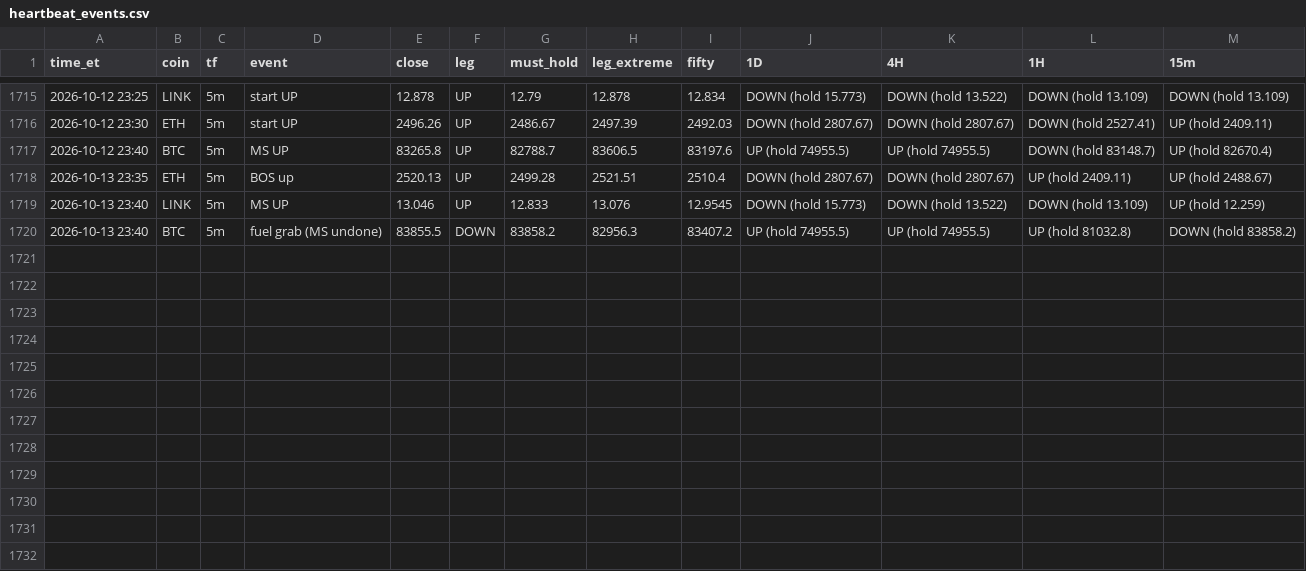
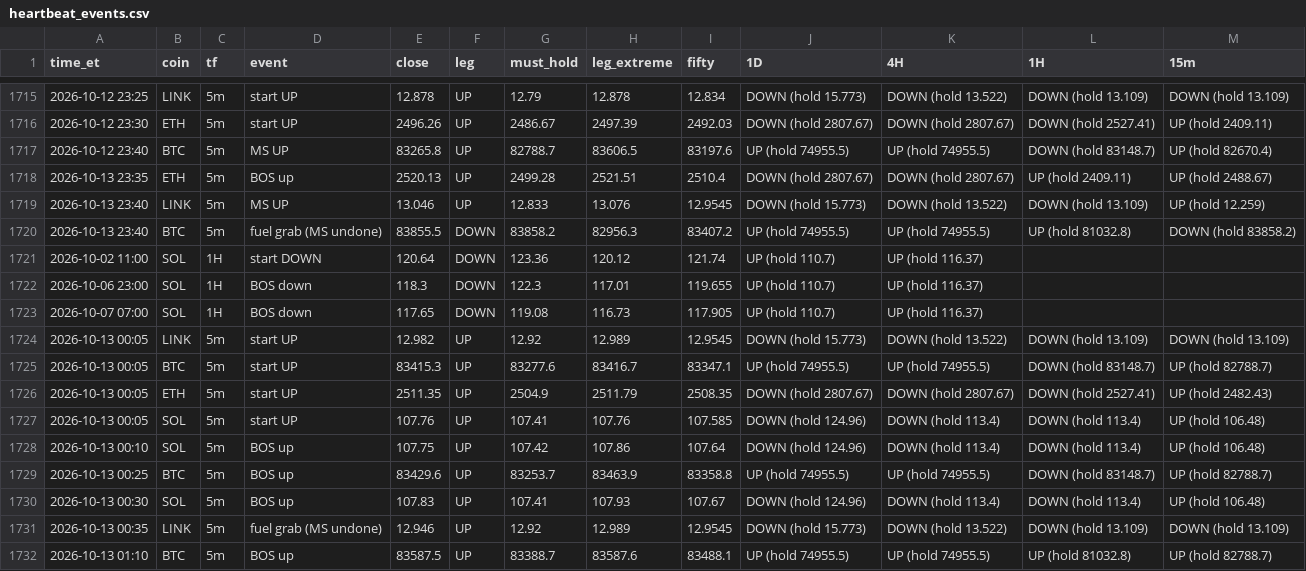
Before and after one commit to HarleyBear70/okx-trading-bot, a CSV file: journal/heartbeat_events.csv, drawn as a sheet; only a part is shown, gaps mark what is left out.

```diff
--- a/journal/heartbeat_events.csv
+++ b/journal/heartbeat_events.csv
@@ -1720 +1720,13 @@ time_et,coin,tf,event,close,leg,must_hold,leg_extreme,fifty,1D,4H,1H,15m
 2026-10-13 23:40,BTC,5m,fuel grab (MS undone),83855.5,DOWN,83858.2,82956.3,83407.2,UP (hold 74955.5),UP (hold 74955.5),UP (hold 81032.8),DOWN (hold 83858.2)
+2026-10-02 11:00,SOL,1H,start DOWN,120.64,DOWN,123.36,120.12,121.74,UP (hold 110.7),UP (hold 116.37),,
+2026-10-06 23:00,SOL,1H,BOS down,118.3,DOWN,122.3,117.01,119.655,UP (hold 110.7),UP (hold 116.37),,
+2026-10-07 07:00,SOL,1H,BOS down,117.65,DOWN,119.08,116.73,117.905,UP (hold 110.7),UP (hold 116.37),,
+2026-10-13 00:05,LINK,5m,start UP,12.982,UP,12.92,12.989,12.9545,DOWN (hold 15.773),DOWN (hold 13.522),DOWN (hold 13.109),DOWN (hold 13.109)
+2026-10-13 00:05,BTC,5m,start UP,83415.3,UP,83277.6,83416.7,83347.1,UP (hold 74955.5),UP (hold 74955.5),DOWN (hold 83148.7),UP (hold 82788.7)
+2026-10-13 00:05,ETH,5m,start UP,2511.35,UP,2504.9,2511.79,2508.35,DOWN (hold 2807.67),DOWN (hold 2807.67),DOWN (hold 2527.41),UP (hold 2482.43)
+2026-10-13 00:05,SOL,5m,start UP,107.76,UP,107.41,107.76,107.585,DOWN (hold 124.96),DOWN (hold 113.4),DOWN (hold 113.4),UP (hold 106.48)
+2026-10-13 00:10,SOL,5m,BOS up,107.75,UP,107.42,107.86,107.64,DOWN (hold 124.96),DOWN (hold 113.4),DOWN (hold 113.4),UP (hold 106.48)
+2026-10-13 00:25,BTC,5m,BOS up,83429.6,UP,83253.7,83463.9,83358.8,UP (hold 74955.5),UP (hold 74955.5),DOWN (hold 83148.7),UP (hold 82788.7)
+2026-10-13 00:30,SOL,5m,BOS up,107.83,UP,107.41,107.93,107.67,DOWN (hold 124.96),DOWN (hold 113.4),DOWN (hold 113.4),UP (hold 106.48)
+2026-10-13 00:35,LINK,5m,fuel grab (MS undone),12.946,UP,12.92,12.989,12.9545,DOWN (hold 15.773),DOWN (hold 13.522),DOWN (hold 13.109),DOWN (hold 13.109)
+2026-10-13 01:10,BTC,5m,BOS up,83587.5,UP,83388.7,83587.6,83488.1,UP (hold 74955.5),UP (hold 74955.5),UP (hold 81032.8),UP (hold 82788.7)
```
Also changed, not shown: 3 other files.
